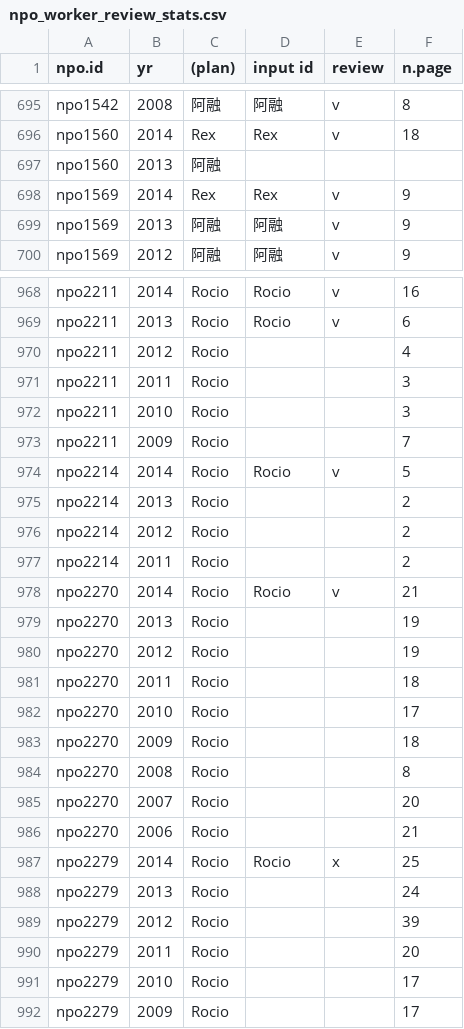
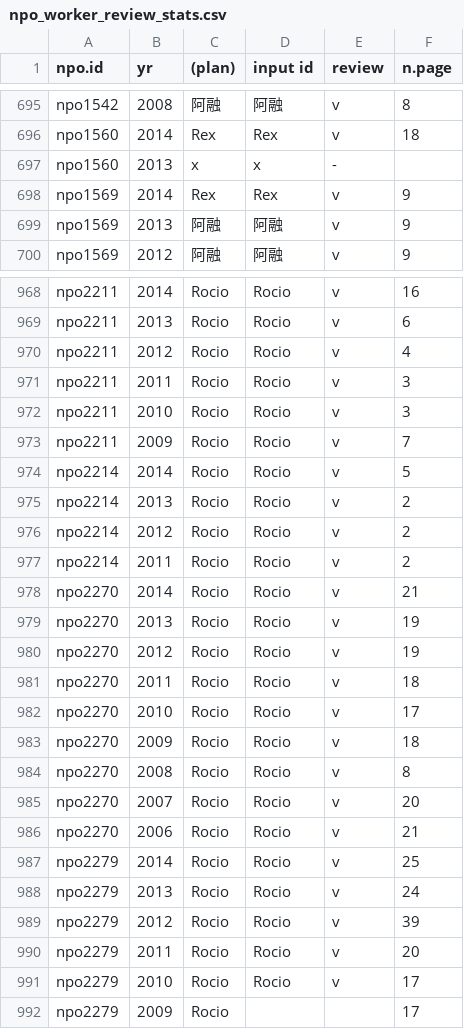
Before and after one commit to Helen-R/cal.transp, a CSV file: npo_worker_review_stats.csv, drawn as a sheet; only a part is shown, gaps mark what is left out; the diff covers the shown part only.

```diff
--- a/npo_worker_review_stats.csv
+++ b/npo_worker_review_stats.csv
@@ -696,3 +696,3 @@ npo1542,2008,阿融,阿融,v,8
 npo1560,2014,Rex,Rex,v,18
-npo1560,2013,阿融,,,
+npo1560,2013,x,x,-,
 npo1569,2014,Rex,Rex,v,9
@@ -969,24 +969,24 @@ npo2211,2014,Rocio,Rocio,v,16
 npo2211,2013,Rocio,Rocio,v,6
-npo2211,2012,Rocio,,,4
-npo2211,2011,Rocio,,,3
-npo2211,2010,Rocio,,,3
-npo2211,2009,Rocio,,,7
+npo2211,2012,Rocio,Rocio,v,4
+npo2211,2011,Rocio,Rocio,v,3
+npo2211,2010,Rocio,Rocio,v,3
+npo2211,2009,Rocio,Rocio,v,7
 npo2214,2014,Rocio,Rocio,v,5
-npo2214,2013,Rocio,,,2
-npo2214,2012,Rocio,,,2
-npo2214,2011,Rocio,,,2
+npo2214,2013,Rocio,Rocio,v,2
+npo2214,2012,Rocio,Rocio,v,2
+npo2214,2011,Rocio,Rocio,v,2
 npo2270,2014,Rocio,Rocio,v,21
-npo2270,2013,Rocio,,,19
-npo2270,2012,Rocio,,,19
-npo2270,2011,Rocio,,,18
-npo2270,2010,Rocio,,,17
-npo2270,2009,Rocio,,,18
-npo2270,2008,Rocio,,,8
-npo2270,2007,Rocio,,,20
-npo2270,2006,Rocio,,,21
-npo2279,2014,Rocio,Rocio,x,25
-npo2279,2013,Rocio,,,24
-npo2279,2012,Rocio,,,39
-npo2279,2011,Rocio,,,20
-npo2279,2010,Rocio,,,17
+npo2270,2013,Rocio,Rocio,v,19
+npo2270,2012,Rocio,Rocio,v,19
+npo2270,2011,Rocio,Rocio,v,18
+npo2270,2010,Rocio,Rocio,v,17
+npo2270,2009,Rocio,Rocio,v,18
+npo2270,2008,Rocio,Rocio,v,8
+npo2270,2007,Rocio,Rocio,v,20
+npo2270,2006,Rocio,Rocio,v,21
+npo2279,2014,Rocio,Rocio,v,25
+npo2279,2013,Rocio,Rocio,v,24
+npo2279,2012,Rocio,Rocio,v,39
+npo2279,2011,Rocio,Rocio,v,20
+npo2279,2010,Rocio,Rocio,v,17
 npo2279,2009,Rocio,,,17
```
Also changed, not shown: 65 edited cells elsewhere in this file, transp.csv, 8 other files.
